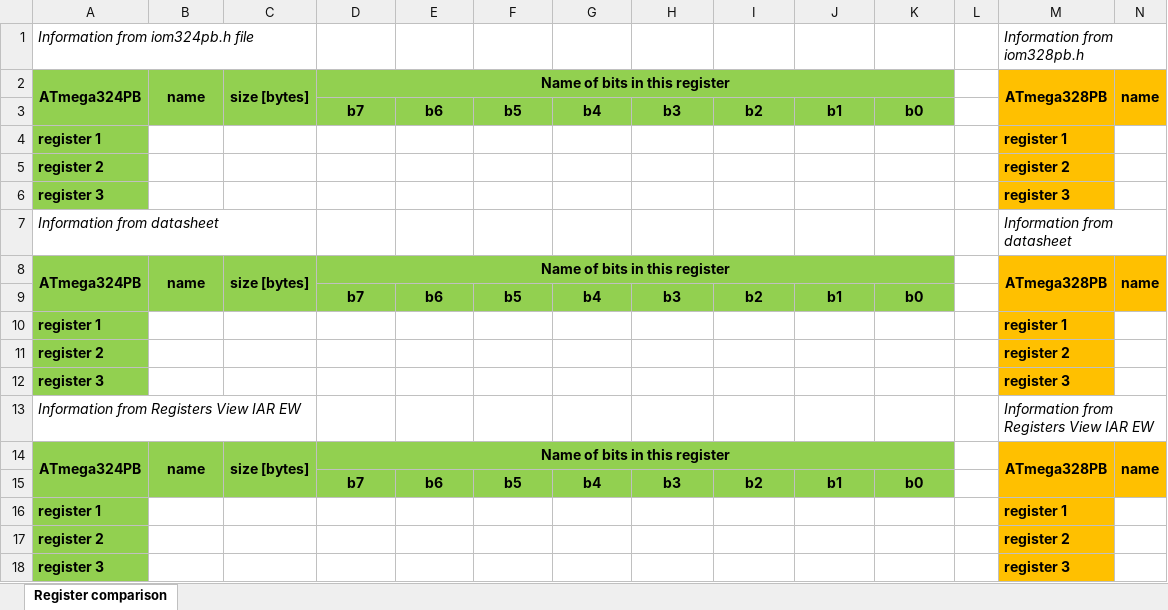
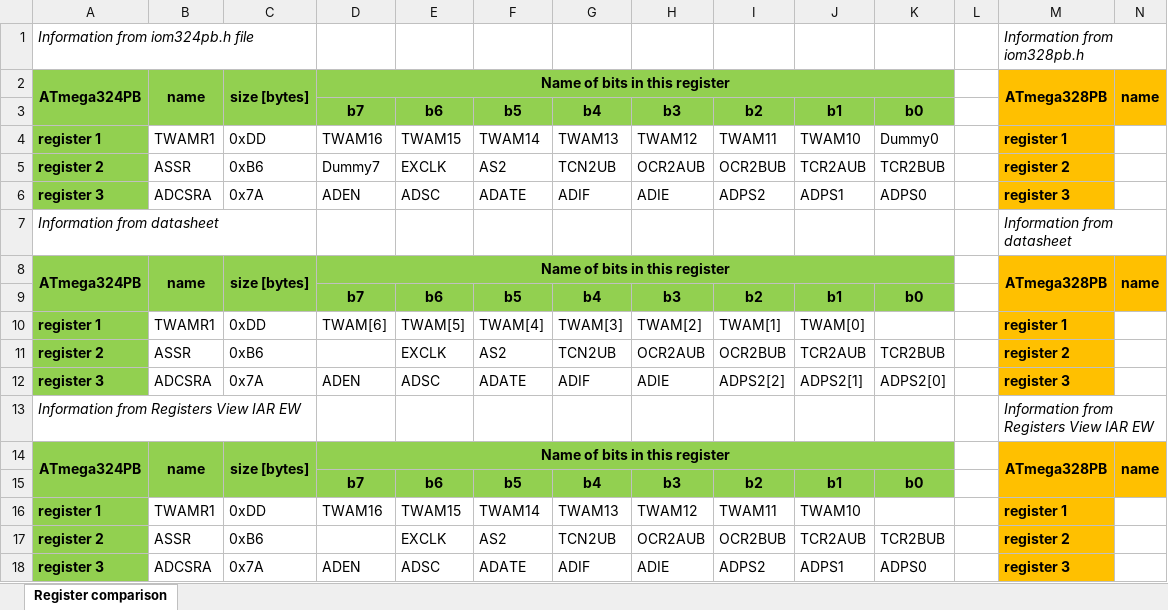
Before and after one commit to StanC965/summer-internship, an Excel workbook: docs/reference-documents/Registers_Compare_324_328.xlsx, sheet Register comparison, drawn as a sheet; only a part is shown; values as stored, in another font and other column widths than the file's, no borders; removed rows and columns are numbered as before the commit, all else as after; rows hold the shown columns only; the diff names each change by its address in the sheet, - before the commit and + after, or states it on an @@ line.

Commit message:
166 Compare

```diff
--- a/docs/reference-documents/Registers_Compare_324_328.xlsx (sheet Register comparison)
+++ b/docs/reference-documents/Registers_Compare_324_328.xlsx (sheet Register comparison)
-row 4: register 1 |  |  |  |  |  |  |  |  |  |  |  | register 1
-row 5: register 2 |  |  |  |  |  |  |  |  |  |  |  | register 2
-row 6: register 3 |  |  |  |  |  |  |  |  |  |  |  | register 3
+row 4: register 1 | TWAMR1 | 0xDD | TWAM16 | TWAM15 | TWAM14 | TWAM13 | TWAM12 | TWAM11 | TWAM10 | Dummy0 |  | register 1
+row 5: register 2 | ASSR | 0xB6 | Dummy7 | EXCLK | AS2 | TCN2UB | OCR2AUB | OCR2BUB | TCR2AUB | TCR2BUB |  | register 2
+row 6: register 3 | ADCSRA | 0x7A | ADEN | ADSC | ADATE | ADIF | ADIE | ADPS2 | ADPS1 | ADPS0 |  | register 3
-row 10: register 1 |  |  |  |  |  |  |  |  |  |  |  | register 1
-row 11: register 2 |  |  |  |  |  |  |  |  |  |  |  | register 2
-row 12: register 3 |  |  |  |  |  |  |  |  |  |  |  | register 3
+row 10: register 1 | TWAMR1 | 0xDD | TWAM[6] | TWAM[5] | TWAM[4] | TWAM[3] | TWAM[2] | TWAM[1] | TWAM[0] |  |  | register 1
+row 11: register 2 | ASSR | 0xB6 |  | EXCLK | AS2 | TCN2UB | OCR2AUB | OCR2BUB | TCR2AUB | TCR2BUB |  | register 2
+row 12: register 3 | ADCSRA | 0x7A | ADEN | ADSC | ADATE | ADIF | ADIE | ADPS2[2] | ADPS2[1] | ADPS2[0] |  | register 3
-row 16: register 1 |  |  |  |  |  |  |  |  |  |  |  | register 1
-row 17: register 2 |  |  |  |  |  |  |  |  |  |  |  | register 2
-row 18: register 3 |  |  |  |  |  |  |  |  |  |  |  | register 3
+row 16: register 1 | TWAMR1 | 0xDD | TWAM16 | TWAM15 | TWAM14 | TWAM13 | TWAM12 | TWAM11 | TWAM10 |  |  | register 1
+row 17: register 2 | ASSR | 0xB6 |  | EXCLK | AS2 | TCN2UB | OCR2AUB | OCR2BUB | TCR2AUB | TCR2BUB |  | register 2
+row 18: register 3 | ADCSRA | 0x7A | ADEN | ADSC | ADATE | ADIF | ADIE | ADPS2 | ADPS1 | ADPS0 |  | register 3
```
Also changed, not shown: 9 other files.
